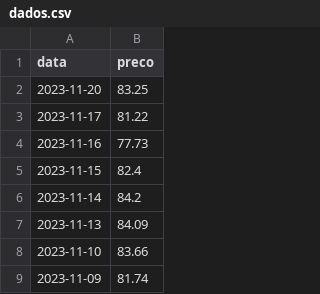
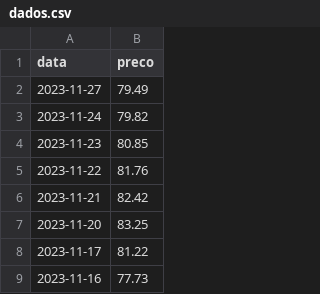
Before and after one commit to jorgeplatero/postech_techchallenge_fase_4, a CSV file: dados/dados.csv, drawn as a sheet; only a part is shown; the shorter side is filled out with more unchanged rows.

```diff
--- a/dados/dados.csv
+++ b/dados/dados.csv
@@ -1,2 +1,7 @@
 data,preco
+2023-11-27,79.49
+2023-11-24,79.82
+2023-11-23,80.85
+2023-11-22,81.76
+2023-11-21,82.42
 2023-11-20,83.25
```
Also changed, not shown: 2 other files.
